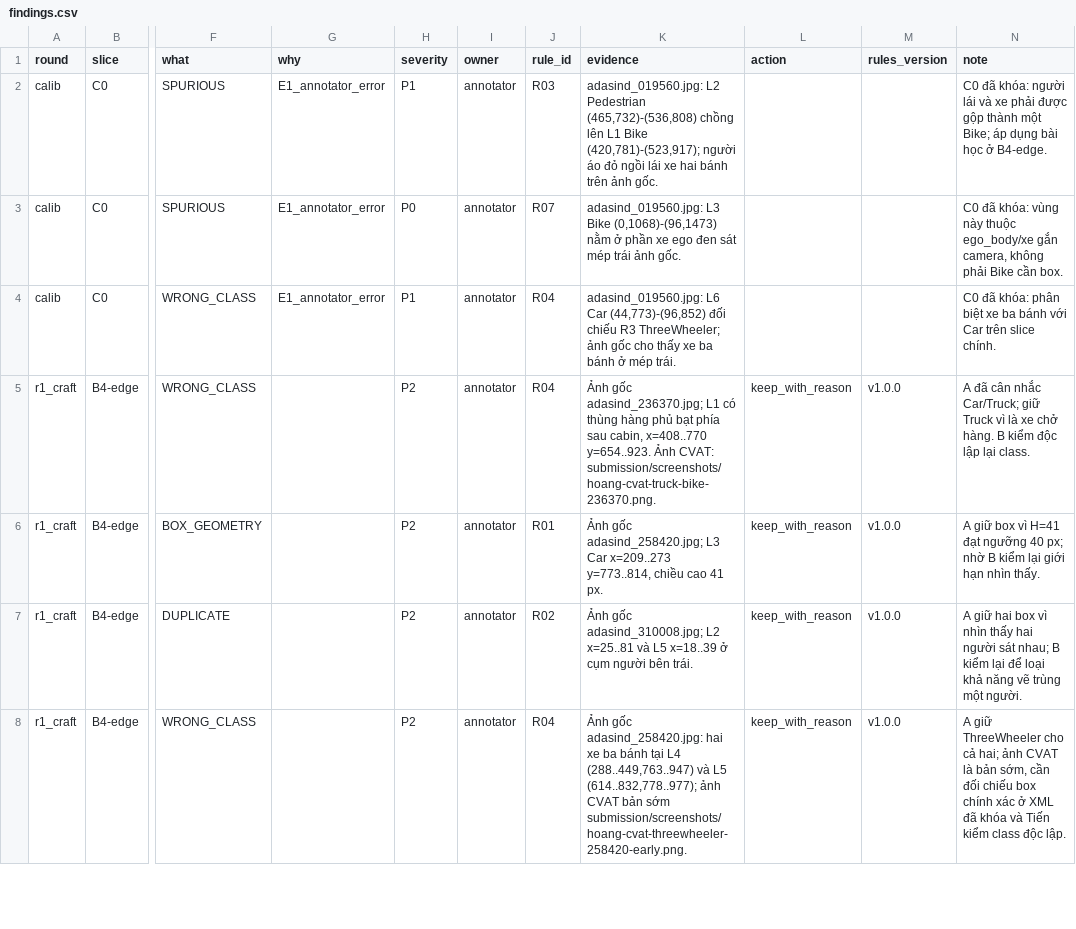
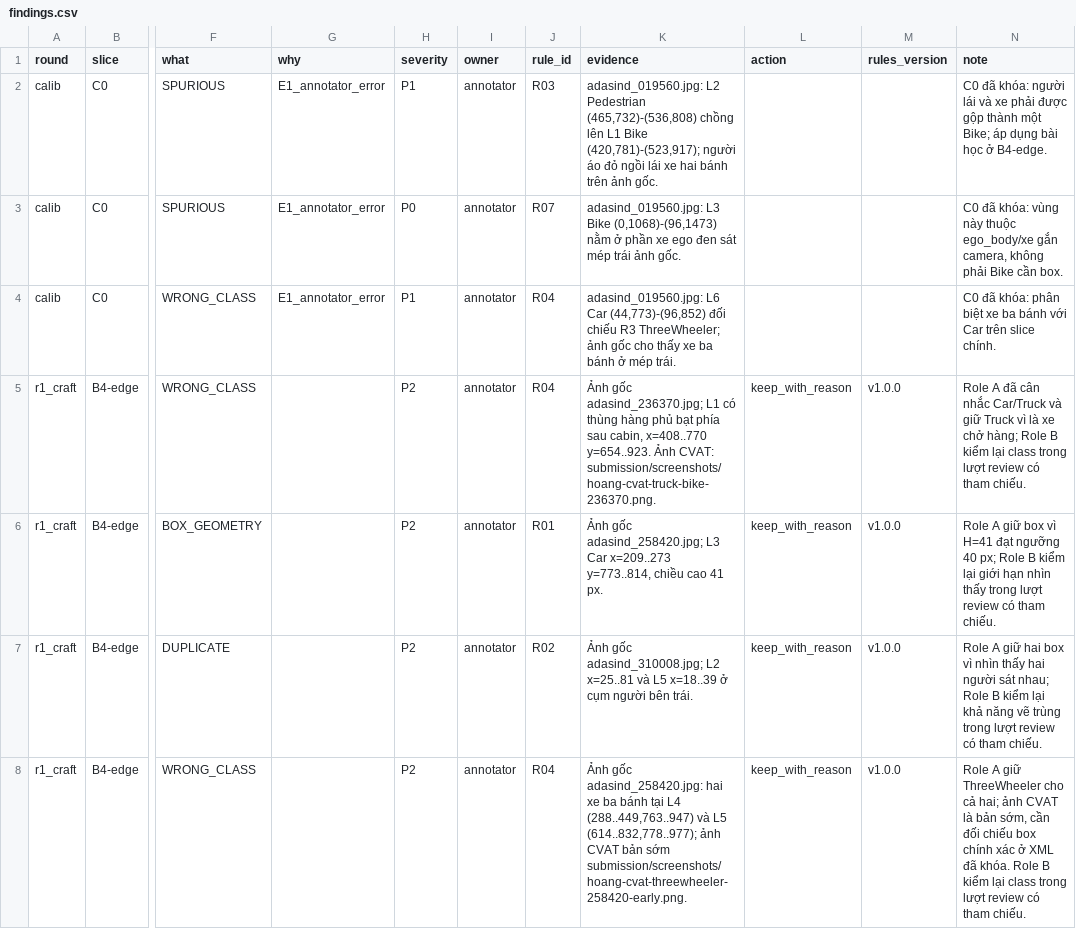
Before and after one commit to hoangisreal/K4-L2-DAY11-Yordle---SVM360-Fisheye-Lab-Student, a CSV file: submission/findings.csv, drawn as a sheet; only a part is shown, gaps mark what is left out; the diff covers the shown part only; the diff names each change by its address in the sheet, - before the commit and + after, or states it on an @@ line.

Commit message:
Align group submission with role workflow

```diff
--- a/submission/findings.csv
+++ b/submission/findings.csv
-N5 (note): A đã cân nhắc Car/Truck; giữ Truck vì là xe chở hàng. B kiểm độc lập lại class.
+N5 (note): Role A đã cân nhắc Car/Truck và giữ Truck vì là xe chở hàng; Role B kiểm lại class trong lượt review có tham chiếu.
-N6 (note): A giữ box vì H=41 đạt ngưỡng 40 px; nhờ B kiểm lại giới hạn nhìn thấy.
+N6 (note): Role A giữ box vì H=41 đạt ngưỡng 40 px; Role B kiểm lại giới hạn nhìn thấy trong lượt review có tham chiếu.
-N7 (note): A giữ hai box vì nhìn thấy hai người sát nhau; B kiểm lại để loại khả năng vẽ trùng một người.
+N7 (note): Role A giữ hai box vì nhìn thấy hai người sát nhau; Role B kiểm lại khả năng vẽ trùng trong lượt review có tham chiếu.
-N8 (note): A giữ ThreeWheeler cho cả hai; ảnh CVAT là bản sớm, cần đối chiếu box chính xác ở XML đã khóa và Tiến kiểm class độc lập.
+N8 (note): Role A giữ ThreeWheeler cho cả hai; ảnh CVAT là bản sớm, cần đối chiếu box chính xác ở XML đã khóa. Role B kiểm lại class trong lượt review có tham chiếu.
```
Also changed, not shown: 4 edited cells elsewhere in this file, submission/40_decision_log.csv, 13 other files.
